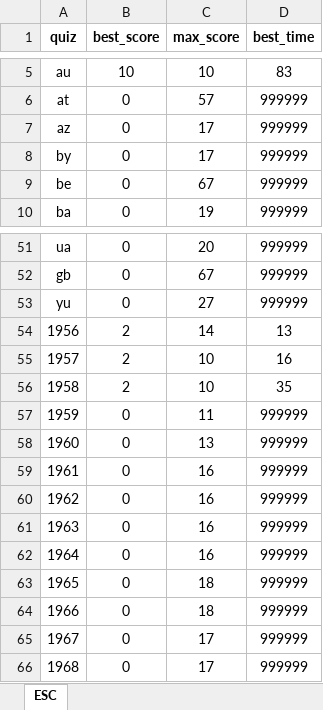
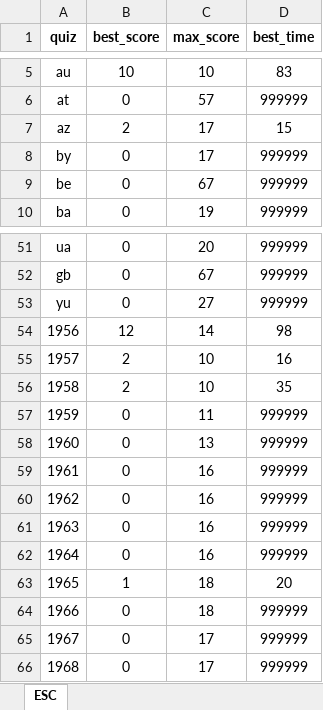
Before and after one commit to GiaFil7/esc_app, an Excel workbook: files/quiz_data.xlsx, sheet ESC, drawn as a sheet; only a part is shown, gaps mark what is left out; values as stored, in another font and other column widths than the file's, no borders; the diff names each change by its address in the sheet, - before the commit and + after, or states it on an @@ line.

Commit message:
quizzes_list_menu displayed data updating fixed

```diff
--- a/files/quiz_data.xlsx (sheet ESC)
+++ b/files/quiz_data.xlsx (sheet ESC)
-B7 (best_score): 0
+B7 (best_score): 2
-D7 (best_time): 999999
+D7 (best_time): 15
-B54 (best_score): 2
+B54 (best_score): 12
-D54 (best_time): 13
+D54 (best_time): 98
-B63 (best_score): 0
+B63 (best_score): 1
-D63 (best_time): 999999
+D63 (best_time): 20
```
Also changed, not shown: 2 other files.
